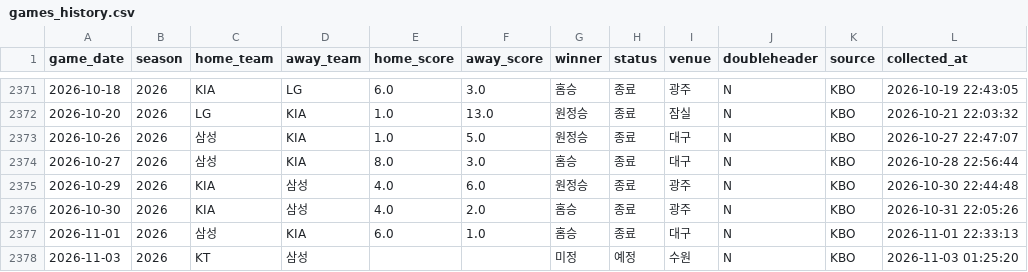
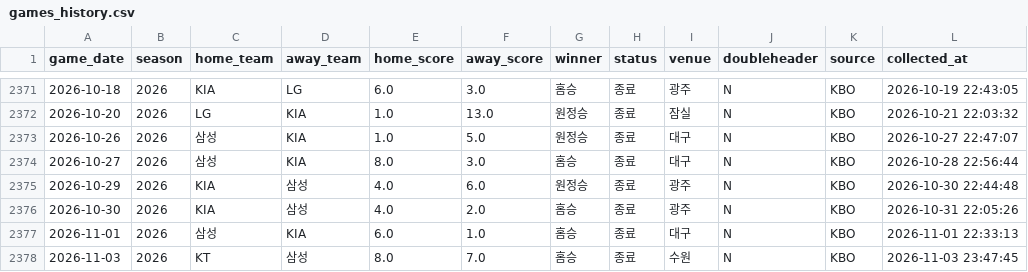
Before and after one commit to limanho001014-create/kbo-predictor-dynamic, a CSV file: data/games_history.csv, drawn as a sheet; only a part is shown, gaps mark what is left out.

```diff
--- a/data/games_history.csv
+++ b/data/games_history.csv
@@ -2377,2 +2377,2 @@
 2026-11-01,2026,삼성,KIA,6.0,1.0,홈승,종료,대구,N,KBO,2026-11-01 22:33:13
-2026-11-03,2026,KT,삼성,,,미정,예정,수원,N,KBO,2026-11-03 01:25:20
+2026-11-03,2026,KT,삼성,8.0,7.0,홈승,종료,수원,N,KBO,2026-11-03 23:47:45
```
Also changed, not shown: 2 other files.
